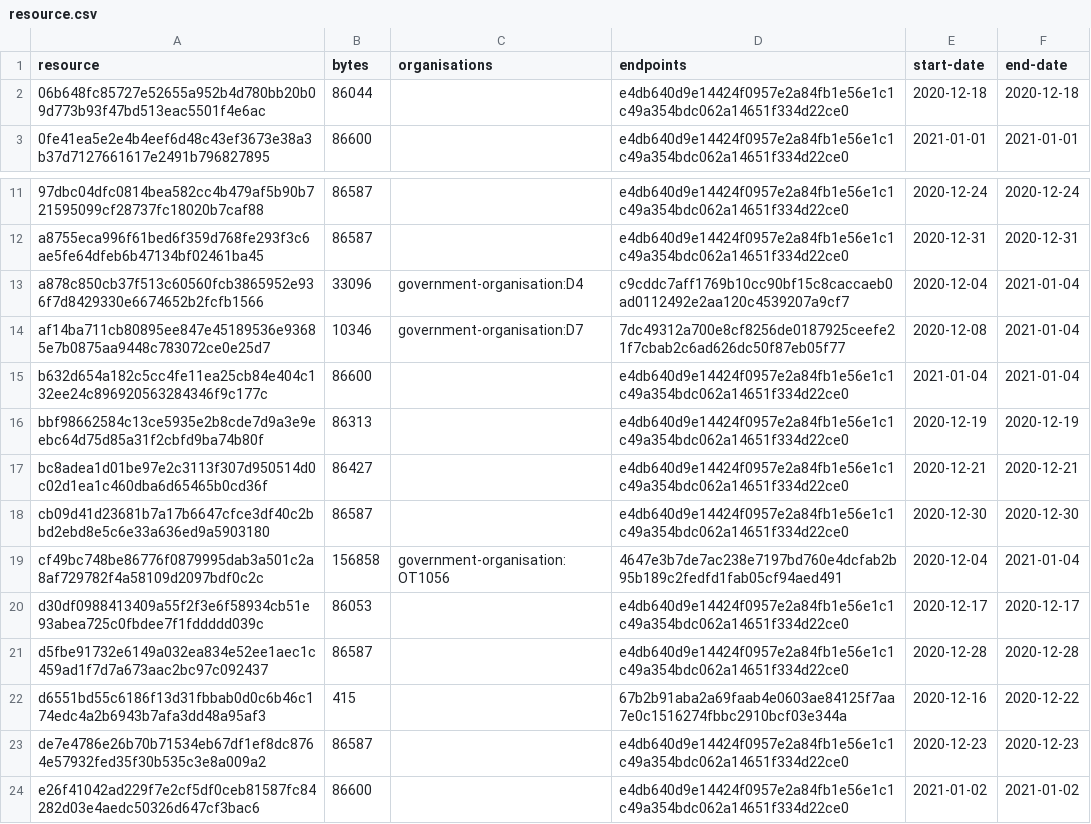
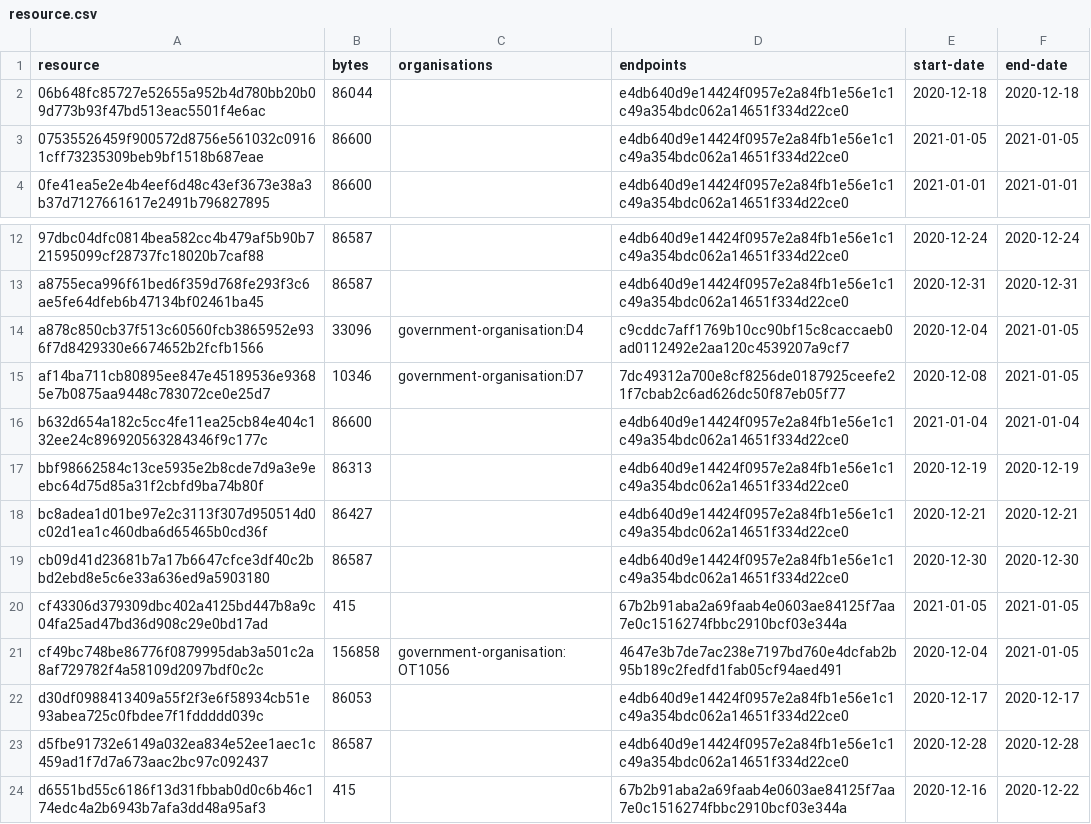
Before and after one commit to digital-land/organisation-collection, a CSV file: collection/resource.csv, drawn as a sheet; only a part is shown, gaps mark what is left out; the shorter side is filled out with more unchanged rows.

Commit message:
Collection 2021-01-05

```diff
--- a/collection/resource.csv
+++ b/collection/resource.csv
@@ -2,2 +2,3 @@ resource,bytes,organisations,endpoints,start-date,end-date
 06b648fc85727e52655a952b4d780bb20b09d773b93f47bd513eac5501f4e6ac,86044,,e4db640d9e14424f0957e2a84fb1e56e1c1c49a354bdc062a14651f334d22ce0,2020-12-18,2020-12-18
+07535526459f900572d8756e561032c09161cff73235309beb9bf1518b687eae,86600,,e4db640d9e14424f0957e2a84fb1e56e1c1c49a354bdc062a14651f334d22ce0,2021-01-05,2021-01-05
 0fe41ea5e2e4b4eef6d48c43ef3673e38a3b37d7127661617e2491b796827895,86600,,e4db640d9e14424f0957e2a84fb1e56e1c1c49a354bdc062a14651f334d22ce0,2021-01-01,2021-01-01
@@ -12,4 +13,4 @@ resource,bytes,organisations,endpoints,start-date,end-date
 a8755eca996f61bed6f359d768fe293f3c6ae5fe64dfeb6b47134bf02461ba45,86587,,e4db640d9e14424f0957e2a84fb1e56e1c1c49a354bdc062a14651f334d22ce0,2020-12-31,2020-12-31
-a878c850cb37f513c60560fcb3865952e936f7d8429330e6674652b2fcfb1566,33096,government-organisation:D4,c9cddc7aff1769b10cc90bf15c8caccaeb0ad0112492e2aa120c4539207a9cf7,2020-12-04,2021-01-04
-af14ba711cb80895ee847e45189536e93685e7b0875aa9448c783072ce0e25d7,10346,government-organisation:D7,7dc49312a700e8cf8256de0187925ceefe21f7cbab2c6ad626dc50f87eb05f77,2020-12-08,2021-01-04
+a878c850cb37f513c60560fcb3865952e936f7d8429330e6674652b2fcfb1566,33096,government-organisation:D4,c9cddc7aff1769b10cc90bf15c8caccaeb0ad0112492e2aa120c4539207a9cf7,2020-12-04,2021-01-05
+af14ba711cb80895ee847e45189536e93685e7b0875aa9448c783072ce0e25d7,10346,government-organisation:D7,7dc49312a700e8cf8256de0187925ceefe21f7cbab2c6ad626dc50f87eb05f77,2020-12-08,2021-01-05
 b632d654a182c5cc4fe11ea25cb84e404c132ee24c896920563284346f9c177c,86600,,e4db640d9e14424f0957e2a84fb1e56e1c1c49a354bdc062a14651f334d22ce0,2021-01-04,2021-01-04
@@ -18,3 +19,4 @@ bc8adea1d01be97e2c3113f307d950514d0c02d1ea1c460dba6d65465b0cd36f,86427,,e4db640d
 cb09d41d23681b7a17b6647cfce3df40c2bbd2ebd8e5c6e33a636ed9a5903180,86587,,e4db640d9e14424f0957e2a84fb1e56e1c1c49a354bdc062a14651f334d22ce0,2020-12-30,2020-12-30
-cf49bc748be86776f0879995dab3a501c2a8af729782f4a58109d2097bdf0c2c,156858,government-organisation:OT1056,4647e3b7de7ac238e7197bd760e4dcfab2b95b189c2fedfd1fab05cf94aed491,2020-12-04,2021-01-04
+cf43306d379309dbc402a4125bd447b8a9c04fa25ad47bd36d908c29e0bd17ad,415,,67b2b91aba2a69faab4e0603ae84125f7aa7e0c1516274fbbc2910bcf03e344a,2021-01-05,2021-01-05
+cf49bc748be86776f0879995dab3a501c2a8af729782f4a58109d2097bdf0c2c,156858,government-organisation:OT1056,4647e3b7de7ac238e7197bd760e4dcfab2b95b189c2fedfd1fab05cf94aed491,2020-12-04,2021-01-05
 d30df0988413409a55f2f3e6f58934cb51e93abea725c0fbdee7f1fddddd039c,86053,,e4db640d9e14424f0957e2a84fb1e56e1c1c49a354bdc062a14651f334d22ce0,2020-12-17,2020-12-17
```
Also changed, not shown: 1 other file.
